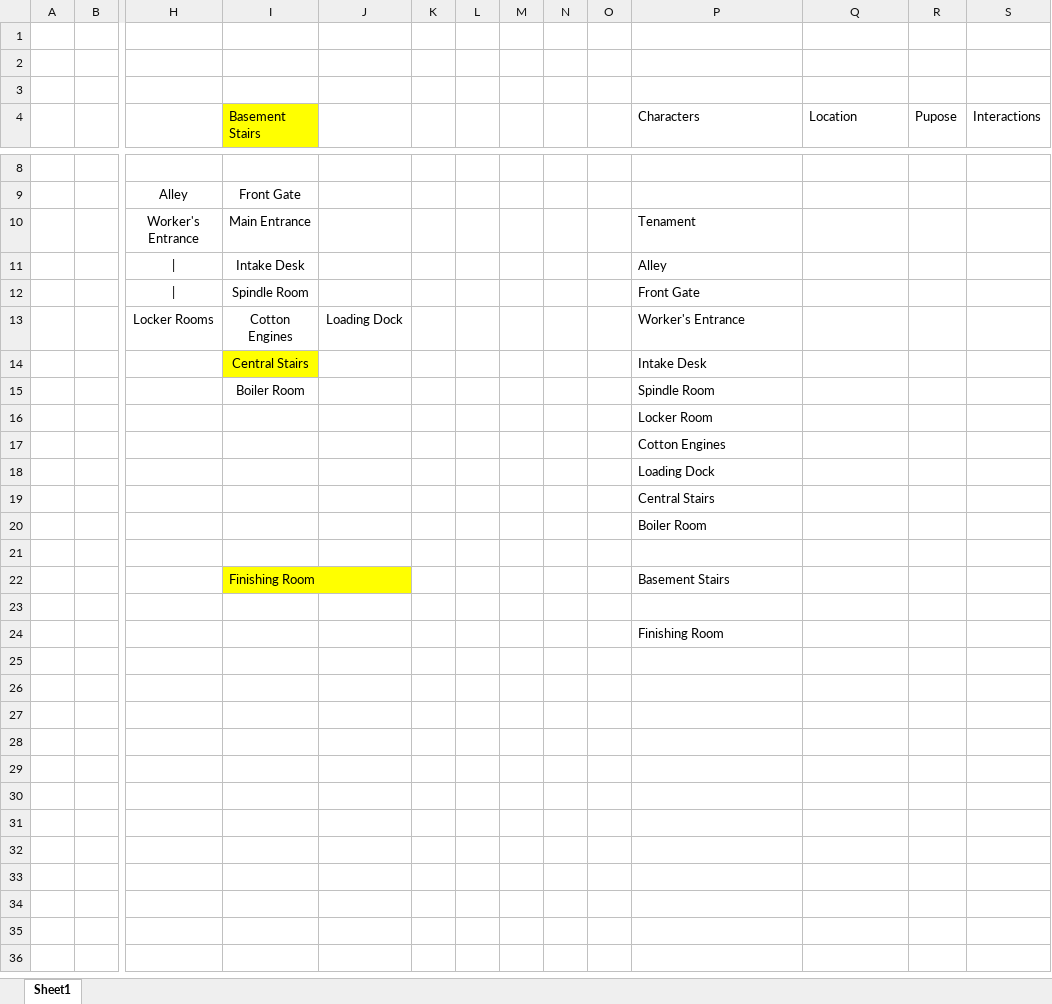
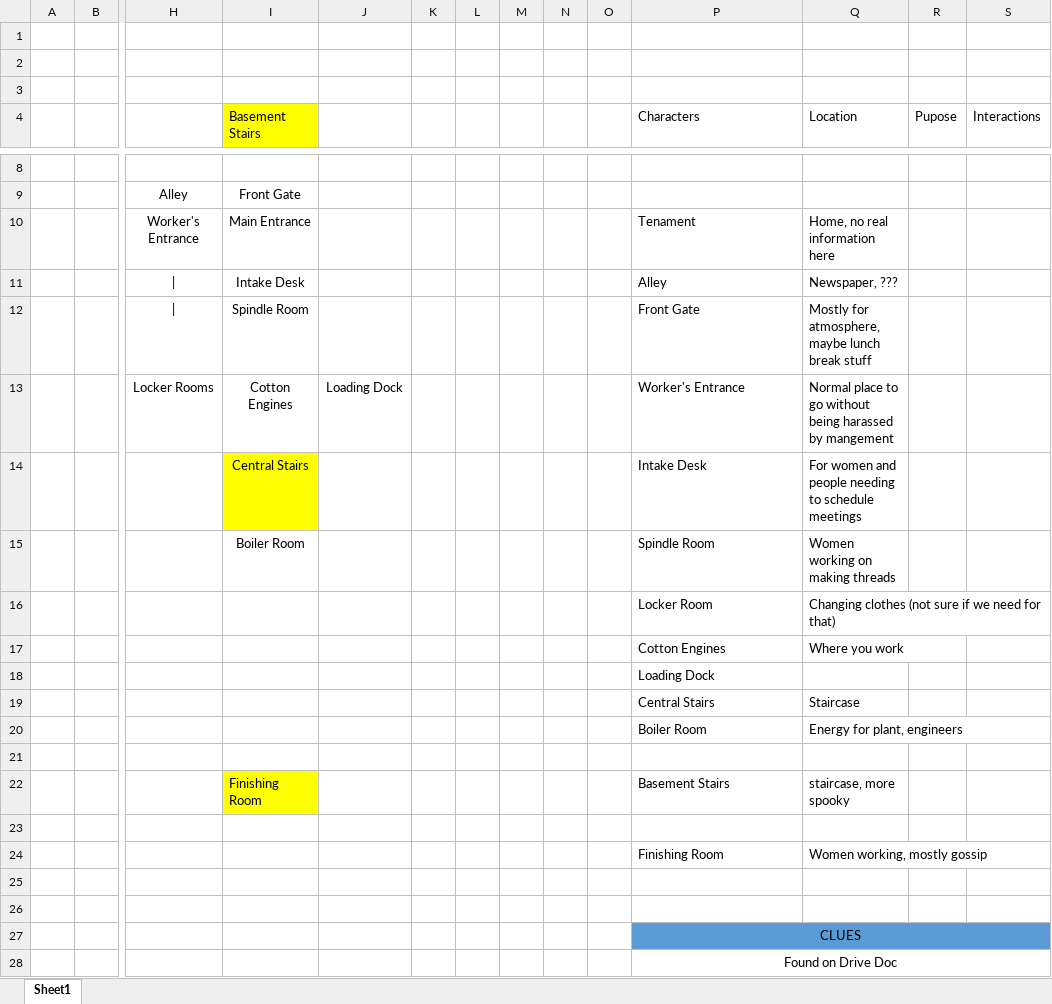
Before and after one commit to JamesNapier99/GAME2500-RPG, an Excel workbook: Game2500-rpg Org-chart.xlsx, sheet Sheet1, drawn as a sheet; only a part is shown, gaps mark what is left out; values as stored, in another font and other column widths than the file's, no borders; addresses are those after the commit; rows hold the shown columns only; the diff names each change by its address in the sheet, - before the commit and + after, or states it on an @@ line.

Commit message:
updating org-chart

```diff
--- a/Game2500-rpg Org-chart.xlsx (sheet Sheet1)
+++ b/Game2500-rpg Org-chart.xlsx (sheet Sheet1)
-Q10 (Location): (empty)
+Q10 (Location): Home, no real information here
-Q11 (Location): (empty)
+Q11 (Location): Newspaper, ???
-Q12 (Location): (empty)
+Q12 (Location): Mostly for atmosphere, maybe lunch break stuff
-Q13 (Location): (empty)
+Q13 (Location): Normal place to go without being harassed by mangement
-Q14 (Location): (empty)
+Q14 (Location): For women and people needing to schedule meetings
-Q15 (Location): (empty)
+Q15 (Location): Women working on making threads
-Q16 (Location): (empty)
+Q16 (Location): Changing clothes (not sure if we need for that)
-Q17 (Location): (empty)
+Q17 (Location): Where you work
-Q19 (Location): (empty)
+Q19 (Location): Staircase
-Q20 (Location): (empty)
+Q20 (Location): Energy for plant, engineers
-Q22 (Location): (empty)
+Q22 (Location): staircase, more spooky
+row 24:  |  |  |  |  |  |  |  |  |  | Finishing Room | Women working, mostly gossip
+row 25: (empty)
+row 26: (empty)
-P27 (Characters): Finishing Room
+P27 (Characters): CLUES
-P27:S27 fill: none
+P27:S27 fill: #5B9BD5
-P27 alignment: left
+P27 alignment: center
+P27:S27 merged
+row 28:  |  |  |  |  |  |  |  |  |  | Found on Drive Doc
```
